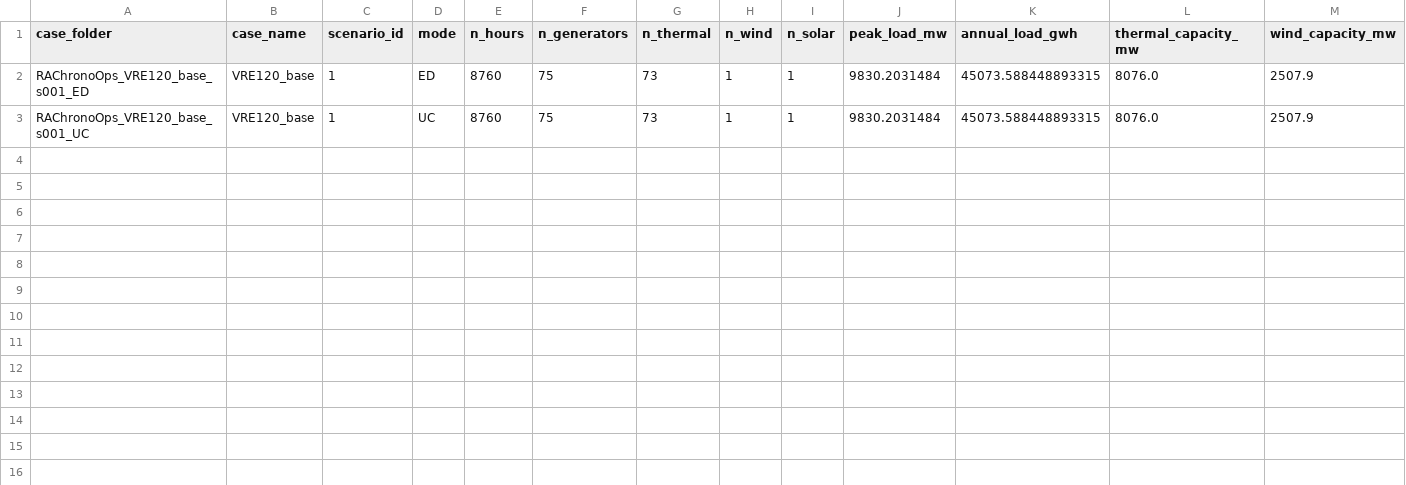
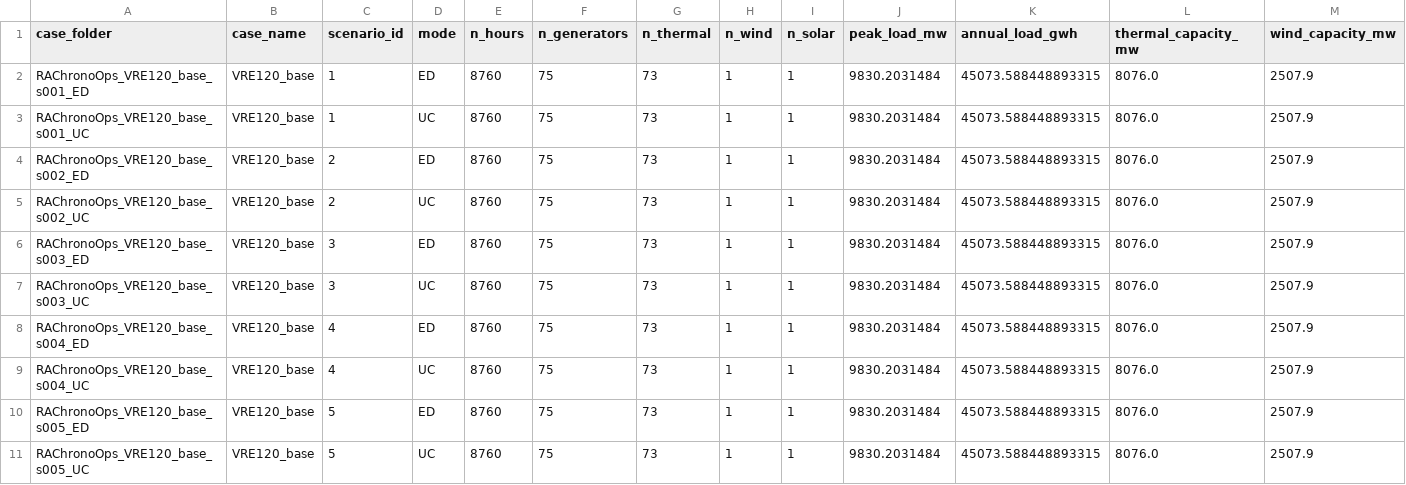
Before and after one commit to swang22/RAChronoOps, a CSV file: exports/hope_model_cases/export_summary.csv, drawn as a sheet; only a part is shown; rows hold the shown columns only; the diff names each change by its address in the sheet, - before the commit and + after, or states it on an @@ line.

Commit message:
add summary csv

```diff
--- a/exports/hope_model_cases/export_summary.csv
+++ b/exports/hope_model_cases/export_summary.csv
+row 4: RAChronoOps_VRE120_base_s002_ED | VRE120_base | 2 | ED | 8760 | 75 | 73 | 1 | 1 | 9830.2031484 | 45073.588448893315 | 8076.0 | 2507.9
+row 5: RAChronoOps_VRE120_base_s002_UC | VRE120_base | 2 | UC | 8760 | 75 | 73 | 1 | 1 | 9830.2031484 | 45073.588448893315 | 8076.0 | 2507.9
+row 6: RAChronoOps_VRE120_base_s003_ED | VRE120_base | 3 | ED | 8760 | 75 | 73 | 1 | 1 | 9830.2031484 | 45073.588448893315 | 8076.0 | 2507.9
+row 7: RAChronoOps_VRE120_base_s003_UC | VRE120_base | 3 | UC | 8760 | 75 | 73 | 1 | 1 | 9830.2031484 | 45073.588448893315 | 8076.0 | 2507.9
+row 8: RAChronoOps_VRE120_base_s004_ED | VRE120_base | 4 | ED | 8760 | 75 | 73 | 1 | 1 | 9830.2031484 | 45073.588448893315 | 8076.0 | 2507.9
+row 9: RAChronoOps_VRE120_base_s004_UC | VRE120_base | 4 | UC | 8760 | 75 | 73 | 1 | 1 | 9830.2031484 | 45073.588448893315 | 8076.0 | 2507.9
+row 10: RAChronoOps_VRE120_base_s005_ED | VRE120_base | 5 | ED | 8760 | 75 | 73 | 1 | 1 | 9830.2031484 | 45073.588448893315 | 8076.0 | 2507.9
+row 11: RAChronoOps_VRE120_base_s005_UC | VRE120_base | 5 | UC | 8760 | 75 | 73 | 1 | 1 | 9830.2031484 | 45073.588448893315 | 8076.0 | 2507.9
```
